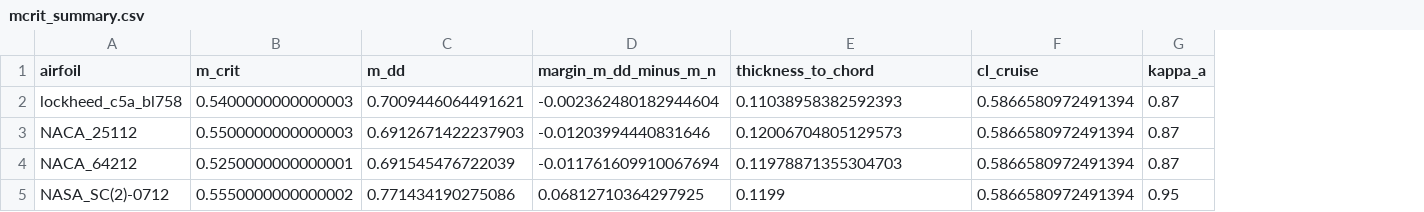
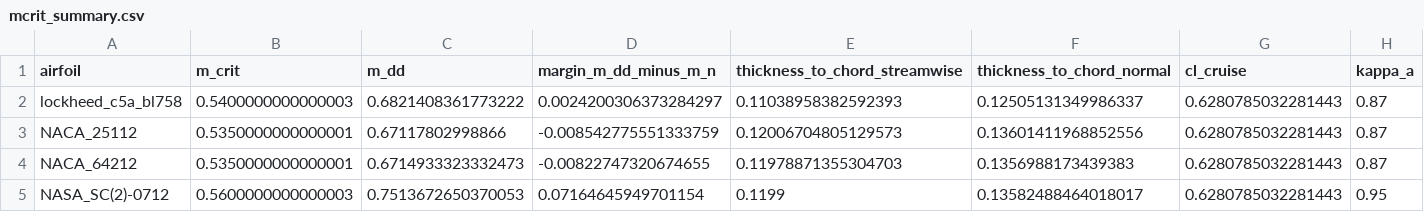
Before and after one commit to NeonloopStudios/B12, a CSV file: wp2/results/section/data/mcrit_summary.csv, drawn as a sheet; addresses are those after the commit; the diff names each change by its address in the sheet, - before the commit and + after, or states it on an @@ line.

```diff
--- a/wp2/results/section/data/mcrit_summary.csv
+++ b/wp2/results/section/data/mcrit_summary.csv
+column F (thickness_to_chord_normal), rows 2-5: 0.12505131349986337 | 0.13601411968852556 | 0.1356988173439383 | 0.13582488464018017
-E1: thickness_to_chord
+E1: thickness_to_chord_streamwise
-C2 (m_dd): 0.7009446064491621
+C2 (m_dd): 0.6821408361773222
-D2 (margin_m_dd_minus_m_n): -0.002362480182944604
+D2 (margin_m_dd_minus_m_n): 0.0024200306373284297
-G2:G5 (cl_cruise): 0.5866580972491394
+G2:G5 (cl_cruise): 0.6280785032281443
-B3 (m_crit): 0.5500000000000003
+B3 (m_crit): 0.5350000000000001
-C3 (m_dd): 0.6912671422237903
+C3 (m_dd): 0.67117802998866
-D3 (margin_m_dd_minus_m_n): -0.01203994440831646
+D3 (margin_m_dd_minus_m_n): -0.008542775551333759
-B4 (m_crit): 0.5250000000000001
+B4 (m_crit): 0.5350000000000001
-C4 (m_dd): 0.691545476722039
+C4 (m_dd): 0.6714933323332473
-D4 (margin_m_dd_minus_m_n): -0.011761609910067694
+D4 (margin_m_dd_minus_m_n): -0.00822747320674655
-B5 (m_crit): 0.5550000000000002
+B5 (m_crit): 0.5600000000000003
-C5 (m_dd): 0.771434190275086
+C5 (m_dd): 0.7513672650370053
-D5 (margin_m_dd_minus_m_n): 0.06812710364297925
+D5 (margin_m_dd_minus_m_n): 0.07164645949701154
```
Also changed, not shown: wp2/results/section/data/NACA_25112_cruise_polar.csv, wp2/results/section/data/NACA_64212_cruise_polar.csv, 46 other files.
